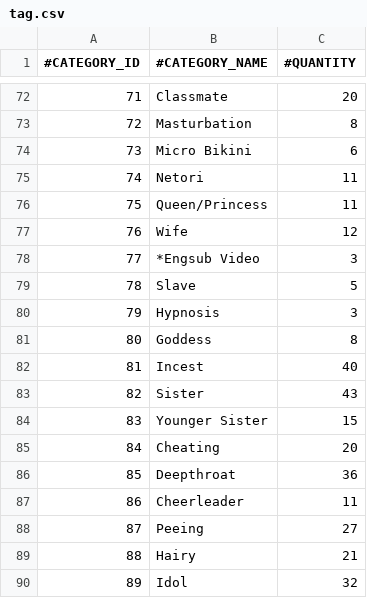
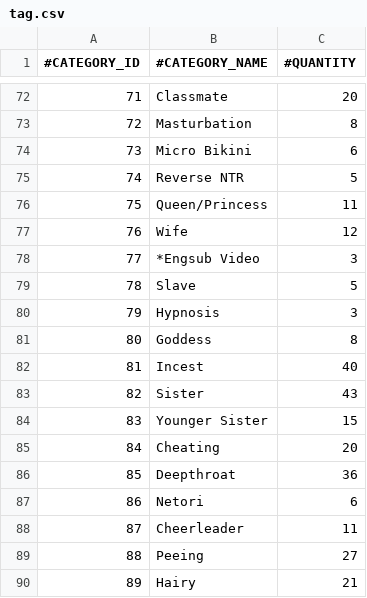
Before and after one commit to nguyenHoangDung0504/na-v3, a CSV file: @resources/databases/s1/tag.csv, drawn as a sheet; only a part is shown, gaps mark what is left out; the shorter side is filled out with more unchanged rows; removed rows and columns are numbered as before the commit, all else as after; the diff names each change by its address in the sheet, - before the commit and + after, or states it on an @@ line.

```diff
--- a/@resources/databases/s1/tag.csv
+++ b/@resources/databases/s1/tag.csv
-row 75: 74 | Netori | 11
+row 75: 74 | Reverse NTR | 5
+row 87: 86 | Netori | 6
@@ column A (#CATEGORY_ID) renumbered from row 88 down @@
```
Also changed, not shown: @resources/databases/s1/tracks.csv, 6 other files.
